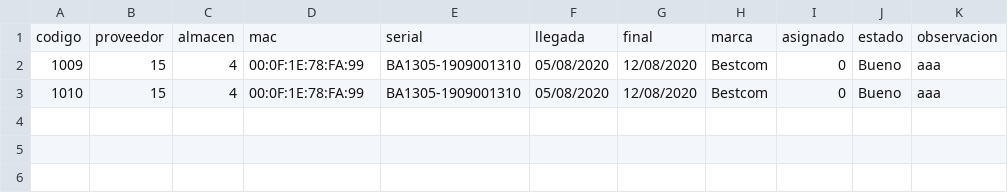
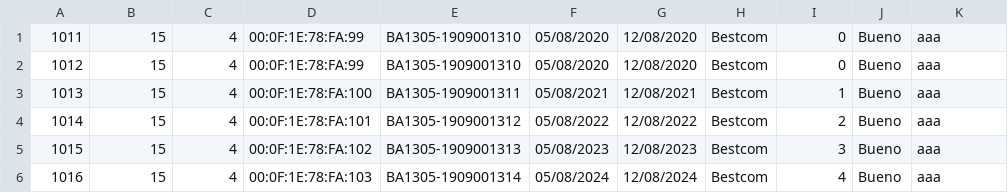
Before and after one commit to yesidvestel/CRMvestel, a CSV file: application/cache/temporal.csv, drawn as a sheet.

```diff
--- a/application/cache/temporal.csv
+++ b/application/cache/temporal.csv
@@ -1,3 +1,6 @@
-codigo;proveedor;almacen;mac;serial;llegada;final;marca;asignado;estado;observacion
-1009;15;4;00:0F:1E:78:FA:99;BA1305-1909001310;05/08/2020;12/08/2020;Bestcom;0;Bueno;aaa
-1010;15;4;00:0F:1E:78:FA:99;BA1305-1909001310;05/08/2020;12/08/2020;Bestcom;0;Bueno;aaa
+1011;15;4;00:0F:1E:78:FA:99;BA1305-1909001310;05/08/2020;12/08/2020;Bestcom;0;Bueno;aaa
+1012;15;4;00:0F:1E:78:FA:99;BA1305-1909001310;05/08/2020;12/08/2020;Bestcom;0;Bueno;aaa
+1013;15;4;00:0F:1E:78:FA:100;BA1305-1909001311;05/08/2021;12/08/2021;Bestcom;1;Bueno;aaa
+1014;15;4;00:0F:1E:78:FA:101;BA1305-1909001312;05/08/2022;12/08/2022;Bestcom;2;Bueno;aaa
+1015;15;4;00:0F:1E:78:FA:102;BA1305-1909001313;05/08/2023;12/08/2023;Bestcom;3;Bueno;aaa
+1016;15;4;00:0F:1E:78:FA:103;BA1305-1909001314;05/08/2024;12/08/2024;Bestcom;4;Bueno;aaa
```
Also changed, not shown: 19 other files.
